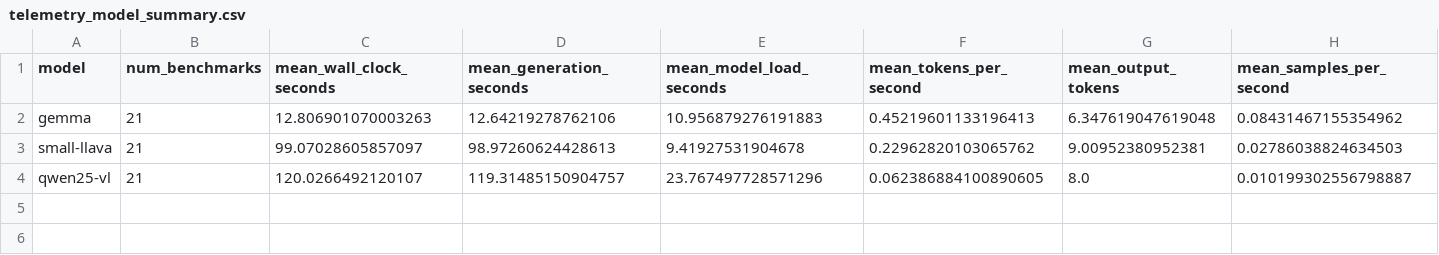
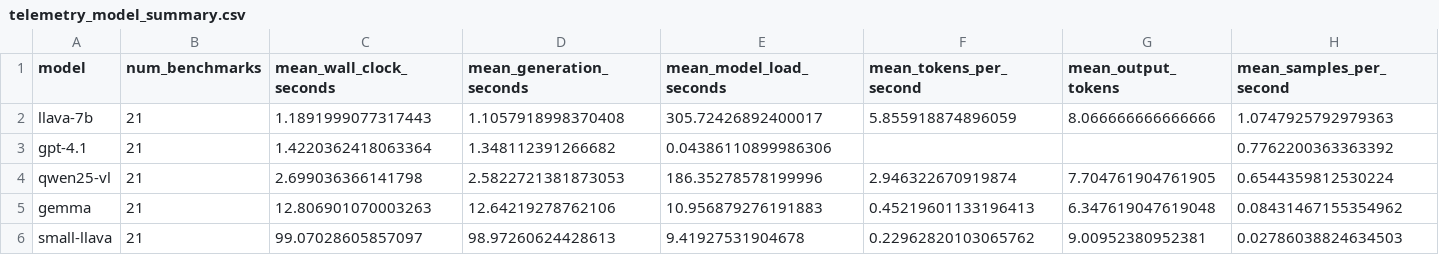
Before and after one commit to samhatescoding/transformers, a CSV file: comparison/output/telemetry_model_summary.csv, drawn as a sheet; only a part is shown; removed rows and columns are numbered as before the commit, all else as after; rows hold the shown columns only; the diff names each change by its address in the sheet, - before the commit and + after, or states it on an @@ line.

```diff
--- a/comparison/output/telemetry_model_summary.csv
+++ b/comparison/output/telemetry_model_summary.csv
+row 2: llava-7b | 21 | 1.1891999077317443 | 1.1057918998370408 | 305.72426892400017 | 5.855918874896059 | 8.066666666666666 | 1.0747925792979363
+row 3: gpt-4.1 | 21 | 1.4220362418063364 | 1.348112391266682 | 0.04386110899986306 |  |  | 0.7762200363363392
+row 4: qwen25-vl | 21 | 2.699036366141798 | 2.5822721381873053 | 186.35278578199996 | 2.946322670919874 | 7.704761904761905 | 0.6544359812530224
-row 4: qwen25-vl | 21 | 120.0266492120107 | 119.31485150904757 | 23.767497728571296 | 0.062386884100890605 | 8.0 | 0.010199302556798887
```
Also changed, not shown: comparison/output/benchmark_rankings.csv, comparison/output/bootstrap_summary.csv, 32 other files.
